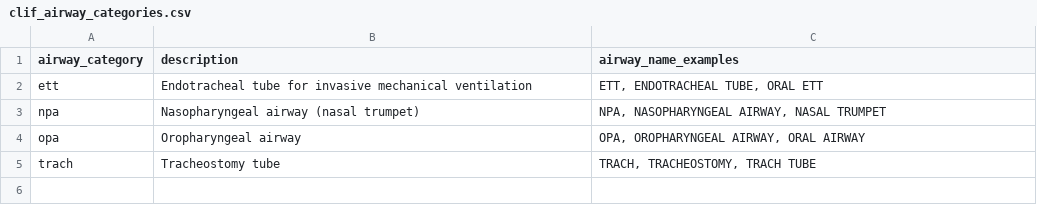
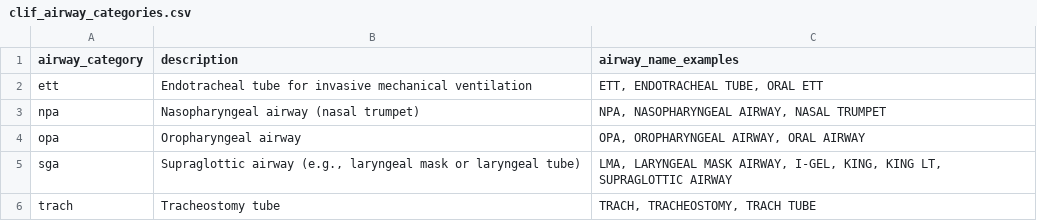
Before and after one commit to Common-Longitudinal-ICU-data-Format/CLIF, a CSV file: mCIDE/airway/clif_airway_categories.csv, drawn as a sheet; the diff names each change by its address in the sheet, - before the commit and + after, or states it on an @@ line.

```diff
--- a/mCIDE/airway/clif_airway_categories.csv
+++ b/mCIDE/airway/clif_airway_categories.csv
+row 5: sga | Supraglottic airway (e.g., laryngeal mask or laryngeal tube) | LMA, LARYNGEAL MASK AIRWAY, I-GEL, KING, KING LT, SUPRAGLOTTIC AIRWAY
```
Also changed, not shown: 1 other file.
